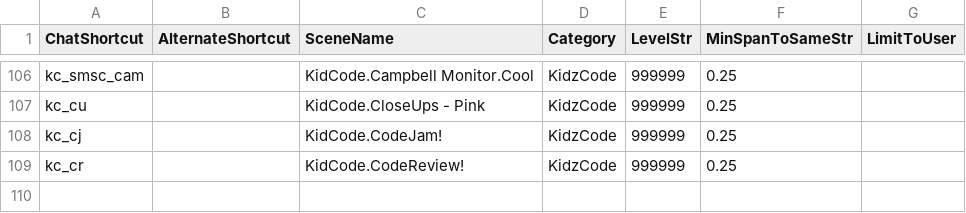
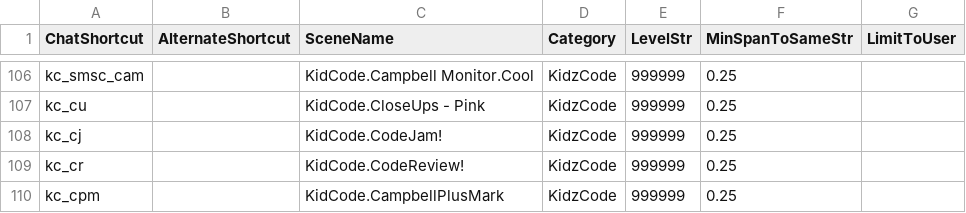
Before and after one commit to MillerMark/MrAnnouncerBot, a CSV file: MrAnnouncerBot/Data/Mr. Announcer Guy - Scenes.csv, drawn as a sheet; only a part is shown, gaps mark what is left out; the diff names each change by its address in the sheet, - before the commit and + after, or states it on an @@ line.

```diff
--- a/MrAnnouncerBot/Data/Mr. Announcer Guy - Scenes.csv
+++ b/MrAnnouncerBot/Data/Mr. Announcer Guy - Scenes.csv
+row 110: kc_cpm |  | KidCode.CampbellPlusMark | KidzCode | 999999 | 0.25
```
Also changed, not shown: MrAnnouncerBot/Data/Mr. Announcer Guy - Fanfare.csv, 23 other files.
